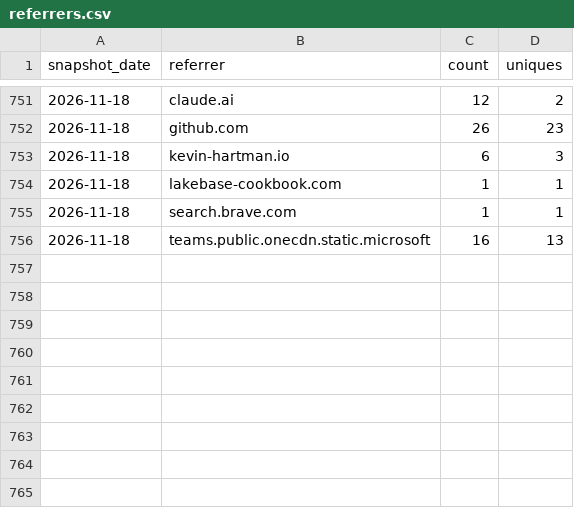
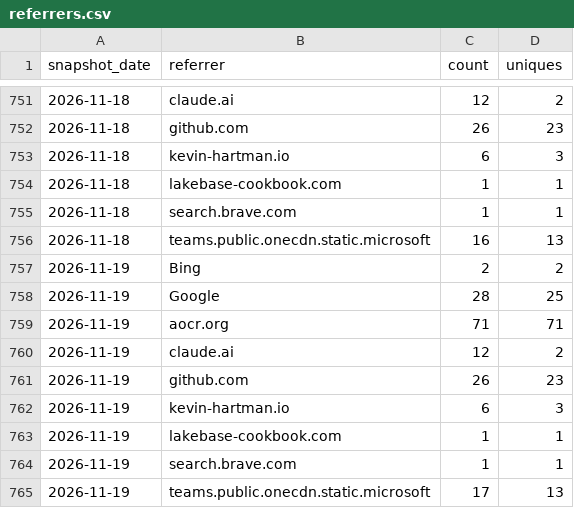
Before and after one commit to databricks-solutions/consort, a CSV file: traffic/referrers.csv, drawn as a sheet; only a part is shown, gaps mark what is left out; the diff names each change by its address in the sheet, - before the commit and + after, or states it on an @@ line.

Commit message:
chore(traffic): record daily clones, views, referrers, paths, repo stats

```diff
--- a/traffic/referrers.csv
+++ b/traffic/referrers.csv
+row 757: 2026-11-19 | Bing | 2 | 2
+row 758: 2026-11-19 | Google | 28 | 25
+row 759: 2026-11-19 | aocr.org | 71 | 71
+row 760: 2026-11-19 | claude.ai | 12 | 2
+row 761: 2026-11-19 | github.com | 26 | 23
+row 762: 2026-11-19 | kevin-hartman.io | 6 | 3
+row 763: 2026-11-19 | lakebase-cookbook.com | 1 | 1
+row 764: 2026-11-19 | search.brave.com | 1 | 1
+row 765: 2026-11-19 | teams.public.onecdn.static.microsoft | 17 | 13
```
Also changed, not shown: traffic/clones.csv, traffic/paths.csv, 2 other files.
